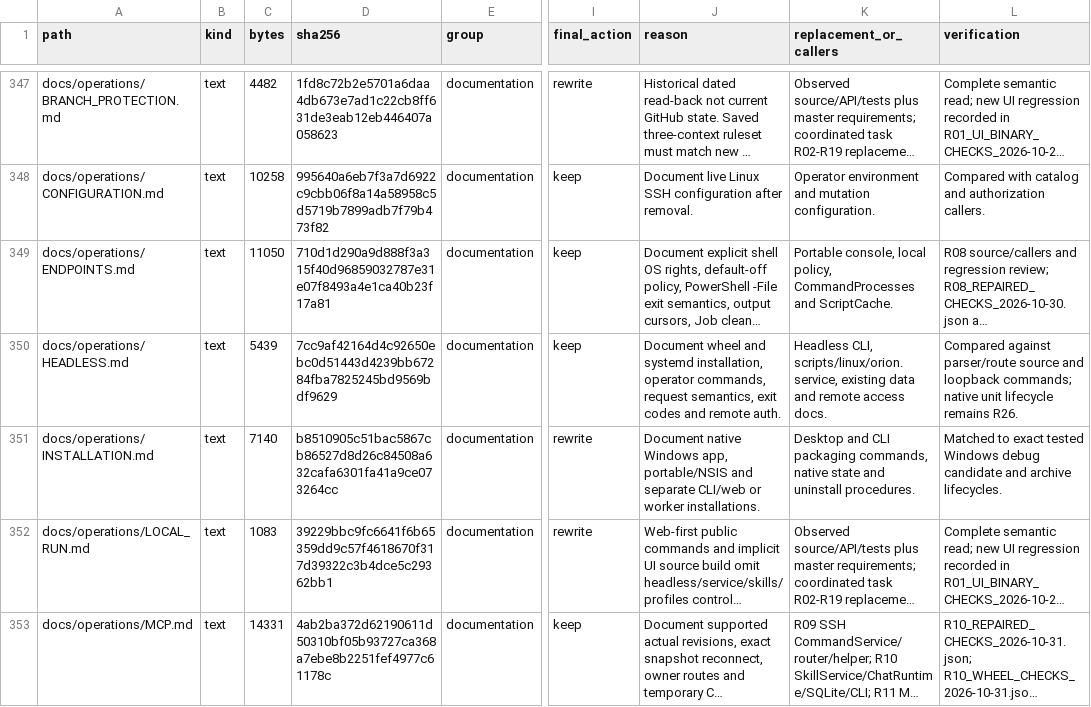
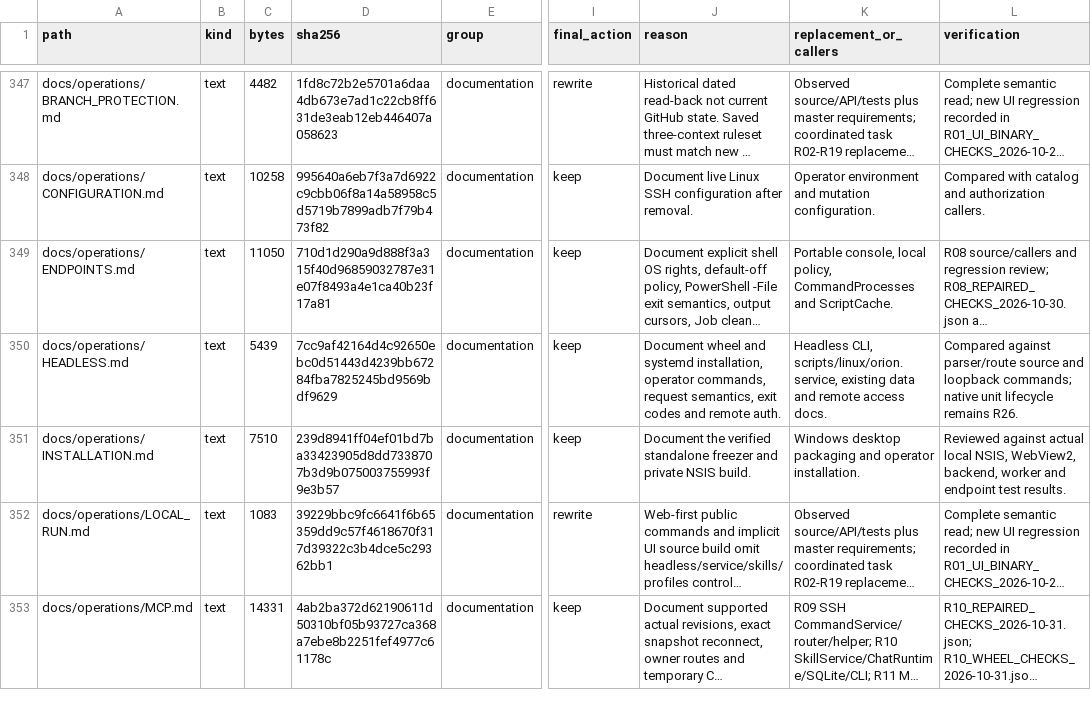
Before and after one commit to phamhuubinh/infrastructure-agent, a CSV file: docs/refactor/audit/FILE_REVIEW.csv, drawn as a sheet; only a part is shown, gaps mark what is left out; long unchanged cells end in …; the diff covers the shown part only; the diff names each change by its address in the sheet, - before the commit and + after, or states it on an @@ line.

```diff
--- a/docs/refactor/audit/FILE_REVIEW.csv
+++ b/docs/refactor/audit/FILE_REVIEW.csv
-C351 (bytes): 7140
+C351 (bytes): 7510
-D351 (sha256): b8510905c51bac5867cb86527d8d26c84508a632cafa6301fa41a9ce073264cc
+D351 (sha256): 239d8941ff04ef01bd7ba33423905d8dd7338707b3d9b075003755993f9e3b57
-I351 (final_action): rewrite
+I351 (final_action): keep
-J351 (reason): Document native Windows app, portable/NSIS and separate CLI/web or worker installations.
+J351 (reason): Document the verified standalone freezer and private NSIS build.
-K351 (replacement_or_callers): Desktop and CLI packaging commands, native state and uninstall procedures.
+K351 (replacement_or_callers): Windows desktop packaging and operator installation.
-L351 (verification): Matched to exact tested Windows debug candidate and archive lifecycles.
+L351 (verification): Reviewed against actual local NSIS, WebView2, backend, worker and endpoint test results.
```
Also changed, not shown: 15 edited cells elsewhere in this file, 6 other files.
